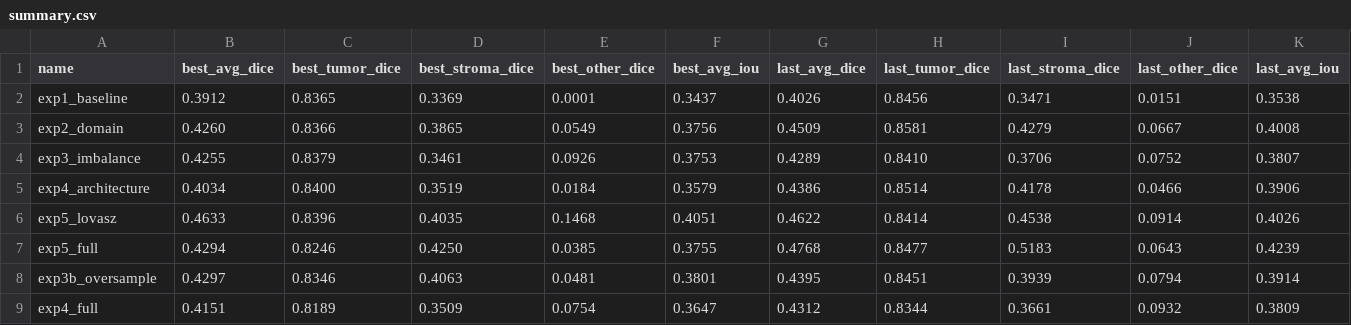
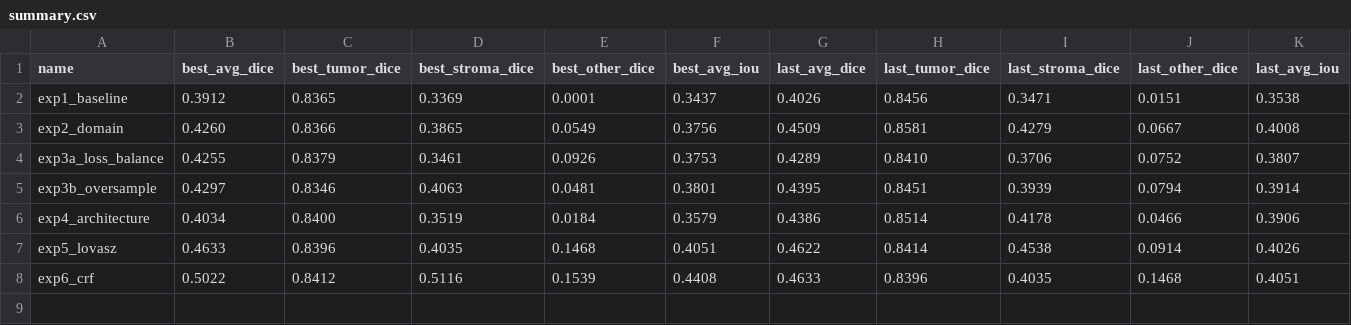
Before and after one commit to dalmeow/histopathology-cv, a CSV file: 1a_unet/results/summary.csv, drawn as a sheet.

```diff
--- a/1a_unet/results/summary.csv
+++ b/1a_unet/results/summary.csv
@@ -3,7 +3,6 @@ exp1_baseline,0.3912,0.8365,0.3369,0.0001,0.3437,0.4026,0.8456,0.3471,0.0151,0.3
 exp2_domain,0.4260,0.8366,0.3865,0.0549,0.3756,0.4509,0.8581,0.4279,0.0667,0.4008
-exp3_imbalance,0.4255,0.8379,0.3461,0.0926,0.3753,0.4289,0.8410,0.3706,0.0752,0.3807
+exp3a_loss_balance,0.4255,0.8379,0.3461,0.0926,0.3753,0.4289,0.8410,0.3706,0.0752,0.3807
+exp3b_oversample,0.4297,0.8346,0.4063,0.0481,0.3801,0.4395,0.8451,0.3939,0.0794,0.3914
 exp4_architecture,0.4034,0.8400,0.3519,0.0184,0.3579,0.4386,0.8514,0.4178,0.0466,0.3906
 exp5_lovasz,0.4633,0.8396,0.4035,0.1468,0.4051,0.4622,0.8414,0.4538,0.0914,0.4026
-exp5_full,0.4294,0.8246,0.4250,0.0385,0.3755,0.4768,0.8477,0.5183,0.0643,0.4239
-exp3b_oversample,0.4297,0.8346,0.4063,0.0481,0.3801,0.4395,0.8451,0.3939,0.0794,0.3914
-exp4_full,0.4151,0.8189,0.3509,0.0754,0.3647,0.4312,0.8344,0.3661,0.0932,0.3809
+exp6_crf,0.5022,0.8412,0.5116,0.1539,0.4408,0.4633,0.8396,0.4035,0.1468,0.4051
```
Also changed, not shown: 50 other files.
